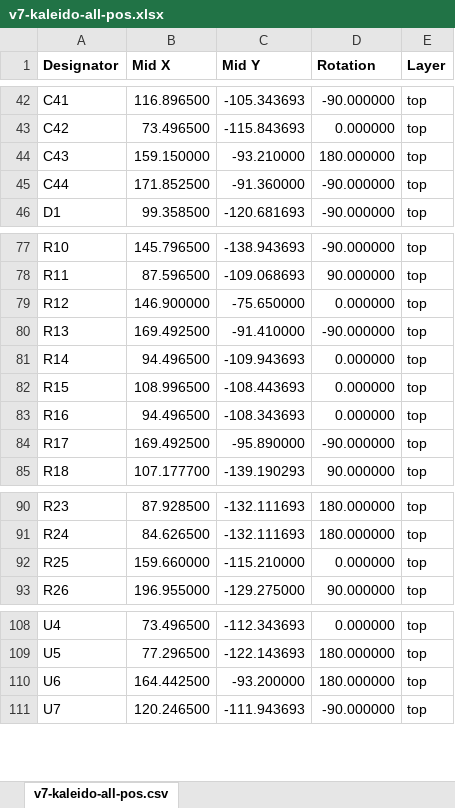
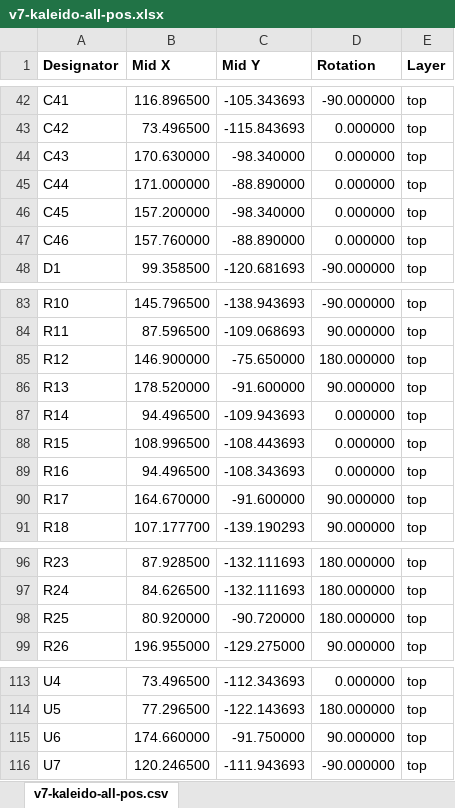
Before and after one commit to vroland/epdiy-hardware, an Excel workbook: versions/v7-kaleido-34/fabrication/v7-kaleido-all-pos.xlsx, sheet v7-kaleido-all-pos.csv, drawn as a sheet; only a part is shown, gaps mark what is left out; values as stored, in another font and other column widths than the file's, no borders; addresses are those after the commit; the diff covers the shown part only; the diff names each change by its address in the sheet, - before the commit and + after, or states it on an @@ line.

```diff
--- a/versions/v7-kaleido-34/fabrication/v7-kaleido-all-pos.xlsx (sheet v7-kaleido-all-pos.csv)
+++ b/versions/v7-kaleido-34/fabrication/v7-kaleido-all-pos.xlsx (sheet v7-kaleido-all-pos.csv)
-B44 (Mid X): 159.150000
+B44 (Mid X): 170.630000
-C44 (Mid Y): -93.210000
+C44 (Mid Y): -98.340000
-D44 (Rotation): 180.000000
+D44 (Rotation): 0.000000
-B45 (Mid X): 171.852500
+B45 (Mid X): 171.000000
-C45 (Mid Y): -91.360000
+C45 (Mid Y): -88.890000
-D45 (Rotation): -90.000000
+D45 (Rotation): 0.000000
+row 46: C45 | 157.200000 | -98.340000 | 0.000000 | top
+row 47: C46 | 157.760000 | -88.890000 | 0.000000 | top
-D85 (Rotation): 0.000000
+D85 (Rotation): 180.000000
-B86 (Mid X): 169.492500
+B86 (Mid X): 178.520000
-C86 (Mid Y): -91.410000
+C86 (Mid Y): -91.600000
-D86 (Rotation): -90.000000
+D86 (Rotation): 90.000000
-B90 (Mid X): 169.492500
+B90 (Mid X): 164.670000
-C90 (Mid Y): -95.890000
+C90 (Mid Y): -91.600000
-D90 (Rotation): -90.000000
+D90 (Rotation): 90.000000
-B98 (Mid X): 159.660000
+B98 (Mid X): 80.920000
-C98 (Mid Y): -115.210000
+C98 (Mid Y): -90.720000
-D98 (Rotation): 0.000000
+D98 (Rotation): 180.000000
-B115 (Mid X): 164.442500
+B115 (Mid X): 174.660000
-C115 (Mid Y): -93.200000
+C115 (Mid Y): -91.750000
-D115 (Rotation): 180.000000
+D115 (Rotation): 90.000000
```
Also changed, not shown: 8 added rows, 4 removed rows and 9 edited cells elsewhere in this sheet, versions/v7-kaleido-34/fabrication/v7-kaleido-BOM.xlsx, 24 other files.
